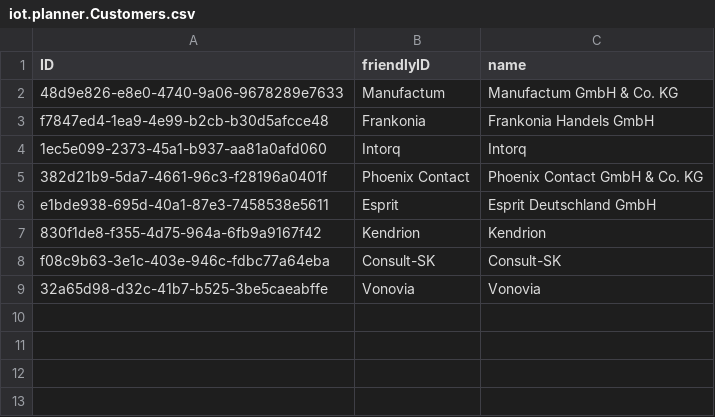
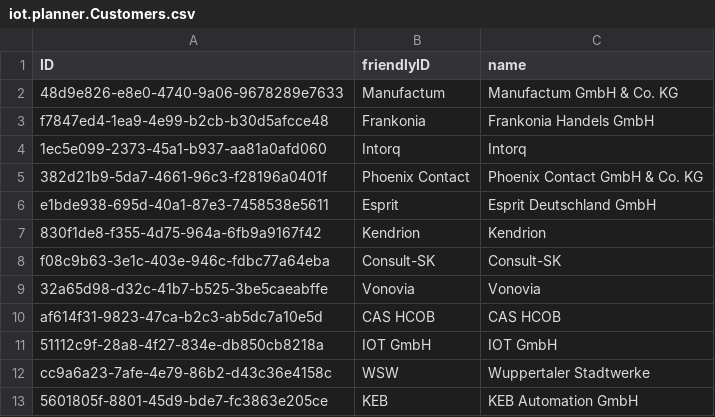
Before and after one commit to iot-gmbh/backend-json-model, a CSV file: db/data/iot.planner.Customers.csv, drawn as a sheet.

```diff
--- a/db/data/iot.planner.Customers.csv
+++ b/db/data/iot.planner.Customers.csv
@@ -9 +9,5 @@ f08c9b63-3e1c-403e-946c-fdbc77a64eba;Consult-SK;Consult-SK
 32a65d98-d32c-41b7-b525-3be5caeabffe;Vonovia;Vonovia
+af614f31-9823-47ca-b2c3-ab5dc7a10e5d;CAS HCOB;CAS HCOB
+51112c9f-28a8-4f27-834e-db850cb8218a;IOT GmbH;IOT GmbH
+cc9a6a23-7afe-4e79-86b2-d43c36e4158c;WSW;Wuppertaler Stadtwerke
+5601805f-8801-45d9-bde7-fc3863e205ce;KEB ;KEB Automation GmbH
```
Also changed, not shown: db/data/iot.planner.Projects.csv, 9 other files.
